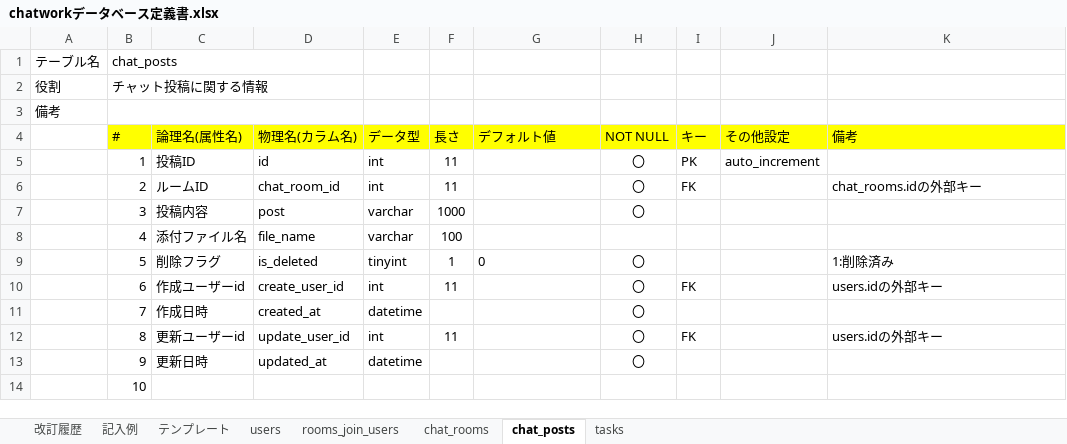
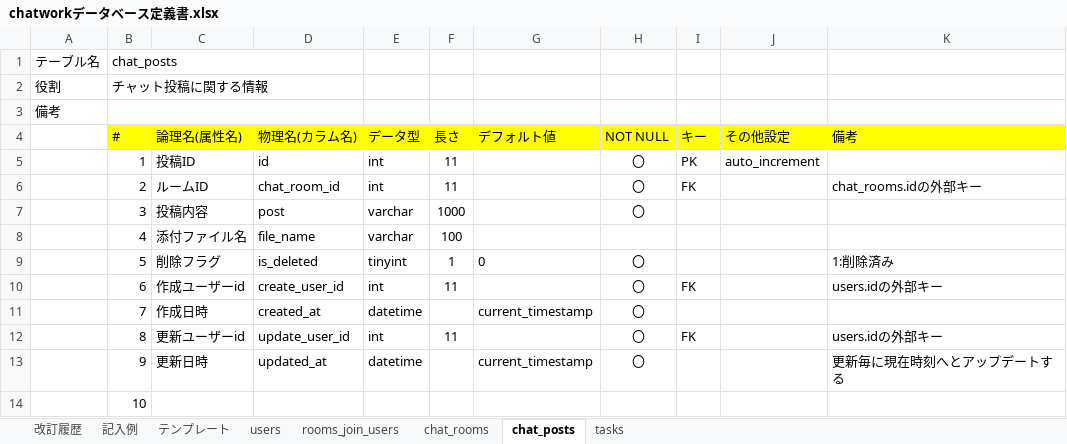
Before and after one commit to Yuta-KTD/quelcode-db, an Excel workbook: db/db-challenge2/chatworkデータベース定義書.xlsx, sheet chat_posts, drawn as a sheet; values as stored, in another font and other column widths than the file's, no borders; the diff names each change by its address in the sheet, - before the commit and + after, or states it on an @@ line.

```diff
--- a/db/db-challenge2/chatworkデータベース定義書.xlsx (sheet chat_posts)
+++ b/db/db-challenge2/chatworkデータベース定義書.xlsx (sheet chat_posts)
-G11 (デフォルト値): (empty)
+G11 (デフォルト値): current_timestamp
-G13 (デフォルト値): (empty)
+G13 (デフォルト値): current_timestamp
-K13 (備考): (empty)
+K13 (備考): 更新毎に現在時刻へとアップデートする
```
Also changed, not shown: sheet 改訂履歴, sheet users, sheet chat_rooms, sheet tasks, sheet rooms_join_users.
